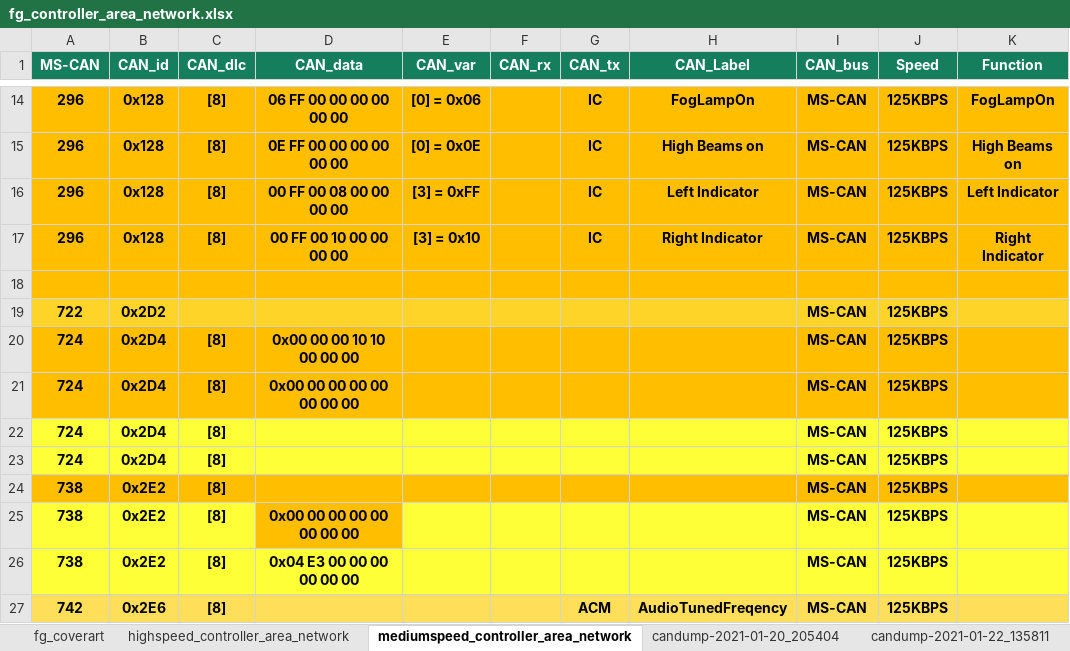
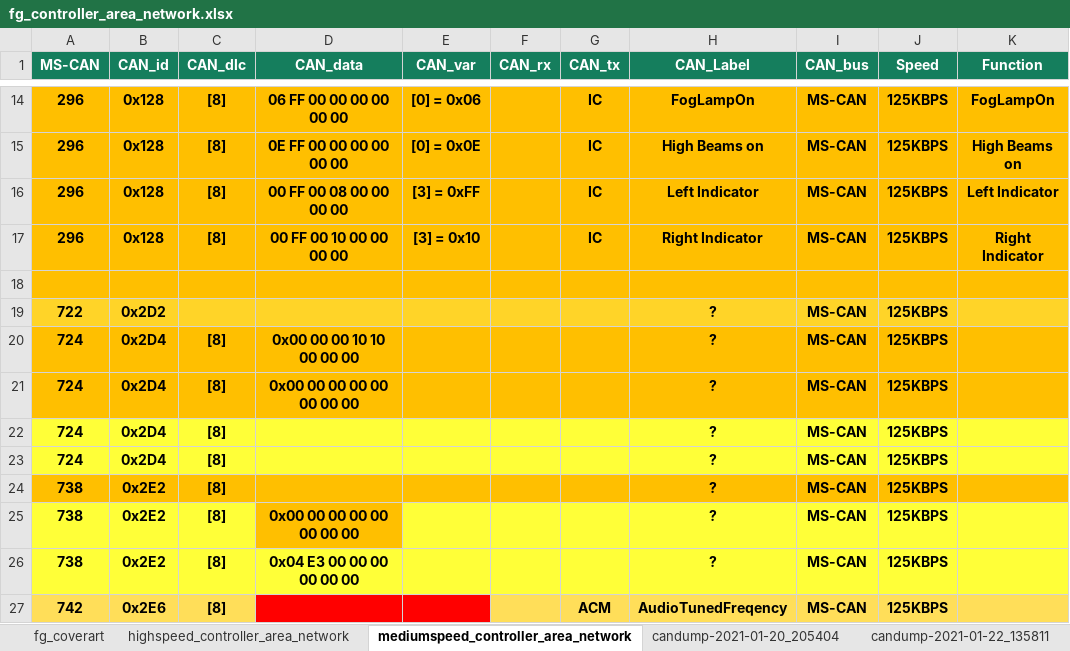
Before and after one commit to jakka351/FG-Falcon, an Excel workbook: resources/fg_controller_area_network.xlsx, sheet mediumspeed_controller_area_network, drawn as a sheet; only a part is shown, gaps mark what is left out; values as stored, in another font and other column widths than the file's, no borders; the diff covers the shown part only; the diff names each change by its address in the sheet, - before the commit and + after, or states it on an @@ line.

```diff
--- a/resources/fg_controller_area_network.xlsx (sheet mediumspeed_controller_area_network)
+++ b/resources/fg_controller_area_network.xlsx (sheet mediumspeed_controller_area_network)
-H19:H26 (CAN_Label): (empty)
+H19:H26 (CAN_Label): ?
-D27:E27 fill: #FFDE59
+D27:E27 fill: #FF0000
```
Also changed, not shown: 5 added rows, 8 edited cells and cell formats elsewhere in this sheet, sheet candump-2021-01-22_135811, sheet highspeed_controller_area_network, charts or pictures.
